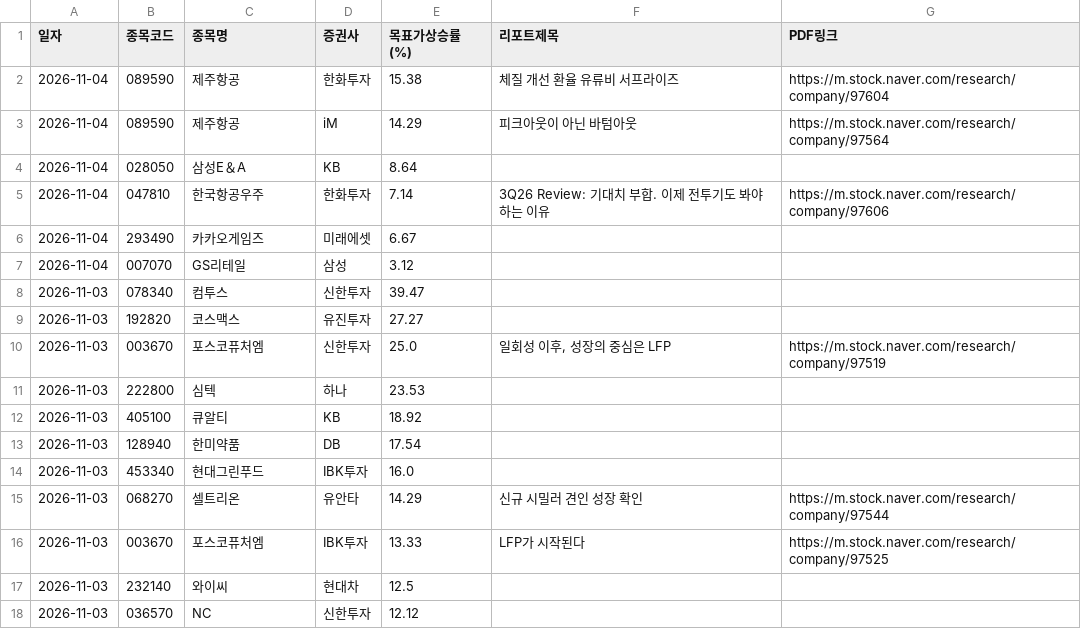
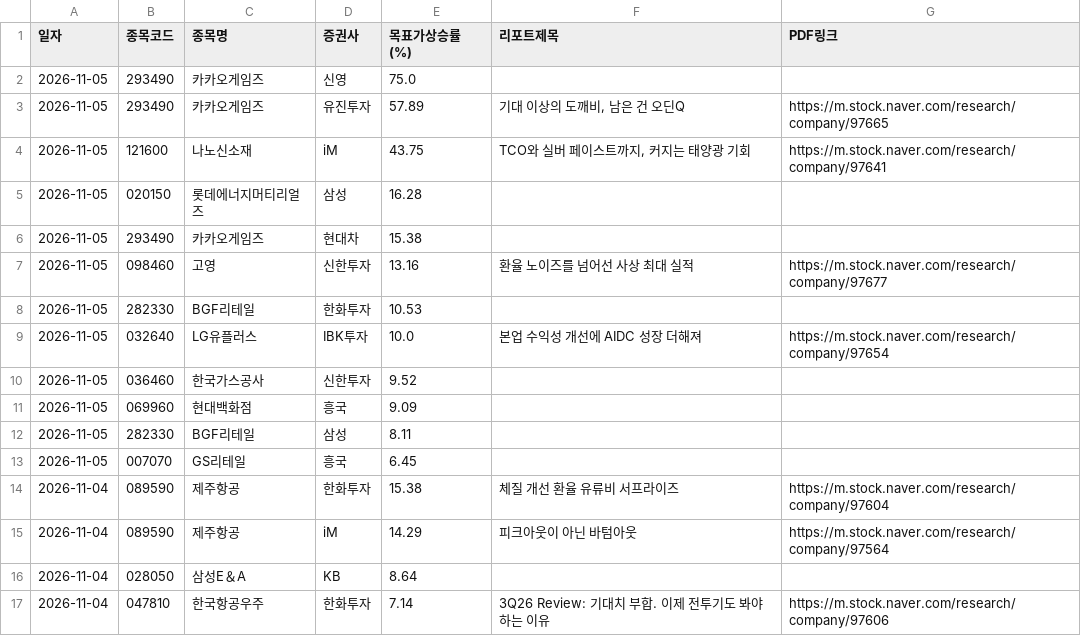
Before and after one commit to adkan8927-a11y/adkanbot, a CSV file: reports/broker_upgrades.csv, drawn as a sheet; only a part is shown; the shorter side is filled out with more unchanged rows; the diff covers the shown part only; the diff names each change by its address in the sheet, - before the commit and + after, or states it on an @@ line.

```diff
--- a/reports/broker_upgrades.csv
+++ b/reports/broker_upgrades.csv
+row 2: 2026-11-05 | 293490 | 카카오게임즈 | 신영 | 75.0
+row 3: 2026-11-05 | 293490 | 카카오게임즈 | 유진투자 | 57.89 | 기대 이상의 도깨비, 남은 건 오딘Q | https://m.stock.naver.com/research/company/97665
+row 4: 2026-11-05 | 121600 | 나노신소재 | iM | 43.75 | TCO와 실버 페이스트까지, 커지는 태양광 기회 | https://m.stock.naver.com/research/company/97641
+row 5: 2026-11-05 | 020150 | 롯데에너지머티리얼즈 | 삼성 | 16.28
+row 6: 2026-11-05 | 293490 | 카카오게임즈 | 현대차 | 15.38
+row 7: 2026-11-05 | 098460 | 고영 | 신한투자 | 13.16 | 환율 노이즈를 넘어선 사상 최대 실적 | https://m.stock.naver.com/research/company/97677
+row 8: 2026-11-05 | 282330 | BGF리테일 | 한화투자 | 10.53
+row 9: 2026-11-05 | 032640 | LG유플러스 | IBK투자 | 10.0 | 본업 수익성 개선에 AIDC 성장 더해져 | https://m.stock.naver.com/research/company/97654
+row 10: 2026-11-05 | 036460 | 한국가스공사 | 신한투자 | 9.52
+row 11: 2026-11-05 | 069960 | 현대백화점 | 흥국 | 9.09
+row 12: 2026-11-05 | 282330 | BGF리테일 | 삼성 | 8.11
+row 13: 2026-11-05 | 007070 | GS리테일 | 흥국 | 6.45
```
Also changed, not shown: 21 removed rows elsewhere in this file, schedule check/master_schedule_db.csv, schedule check/vip_momentum_alerts.csv, 2 other files.
